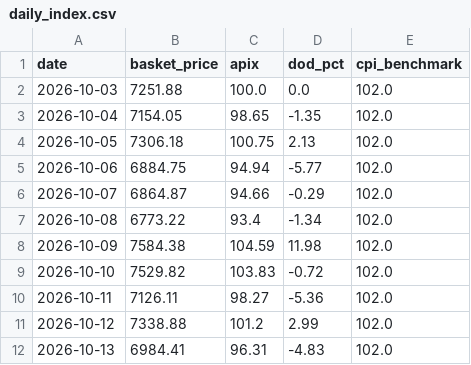
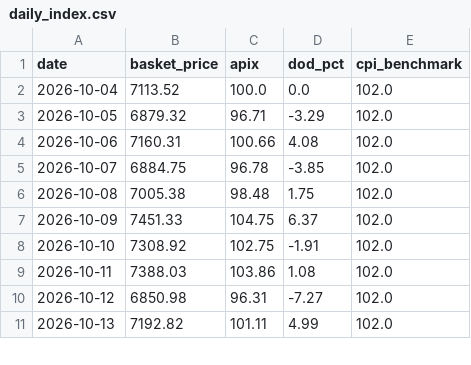
Before and after one commit to akshmitsharma40-hub/fair-flight, a CSV file: backend/daily_index.csv, drawn as a sheet; only a part is shown; the diff covers the shown part only.

```diff
--- a/backend/daily_index.csv
+++ b/backend/daily_index.csv
@@ -1,12 +1,11 @@
 date,basket_price,apix,dod_pct,cpi_benchmark
-2026-10-03,7251.88,100.0,0.0,102.0
-2026-10-04,7154.05,98.65,-1.35,102.0
-2026-10-05,7306.18,100.75,2.13,102.0
-2026-10-06,6884.75,94.94,-5.77,102.0
-2026-10-07,6864.87,94.66,-0.29,102.0
-2026-10-08,6773.22,93.4,-1.34,102.0
-2026-10-09,7584.38,104.59,11.98,102.0
-2026-10-10,7529.82,103.83,-0.72,102.0
-2026-10-11,7126.11,98.27,-5.36,102.0
-2026-10-12,7338.88,101.2,2.99,102.0
-2026-10-13,6984.41,96.31,-4.83,102.0
+2026-10-04,7113.52,100.0,0.0,102.0
+2026-10-05,6879.32,96.71,-3.29,102.0
+2026-10-06,7160.31,100.66,4.08,102.0
+2026-10-07,6884.75,96.78,-3.85,102.0
+2026-10-08,7005.38,98.48,1.75,102.0
+2026-10-09,7451.33,104.75,6.37,102.0
+2026-10-10,7308.92,102.75,-1.91,102.0
+2026-10-11,7388.03,103.86,1.08,102.0
+2026-10-12,6850.98,96.31,-7.27,102.0
+2026-10-13,7192.82,101.11,4.99,102.0
```
Also changed, not shown: 1 added row and 57 edited cells elsewhere in this file, backend/data_master.csv, backend/data_scraped_raw.csv, 1 other file.
